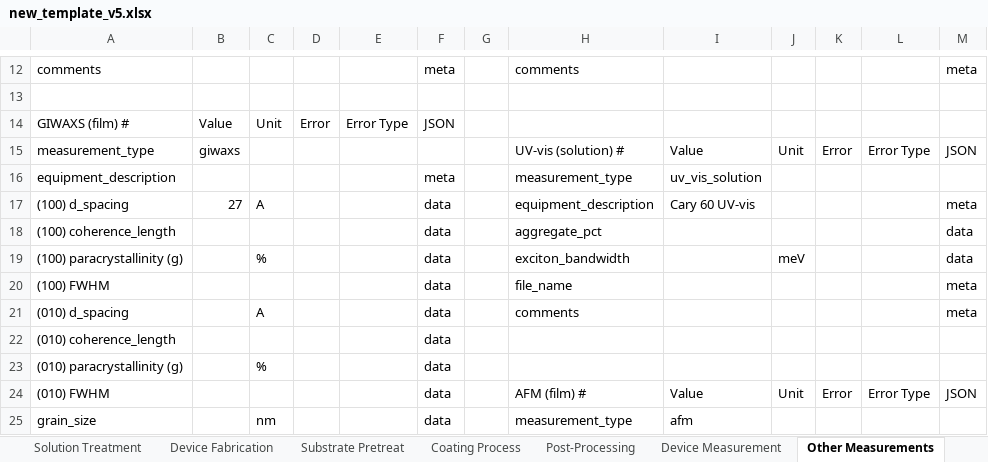
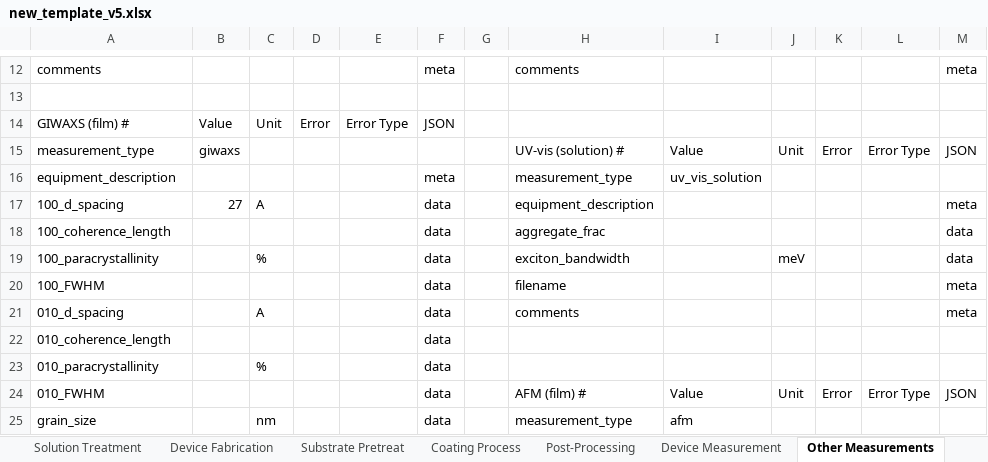
Before and after one commit to aaronliu64/ofet-db, an Excel workbook: db_feed/new_template_v5.xlsx, sheet Other Measurements, drawn as a sheet; only a part is shown, gaps mark what is left out; values as stored, in another font and other column widths than the file's, no cell formats; the diff covers the shown part only; the diff names each change by its address in the sheet, - before the commit and + after, or states it on an @@ line.

```diff
--- a/db_feed/new_template_v5.xlsx (sheet Other Measurements)
+++ b/db_feed/new_template_v5.xlsx (sheet Other Measurements)
-A17: (100) d_spacing
+A17: 100_d_spacing
-I17: Cary 60 UV-vis
+I17: (empty)
-A18: (100) coherence_length
+A18: 100_coherence_length
-H18: aggregate_pct
+H18: aggregate_frac
-A19: (100) paracrystallinity (g)
+A19: 100_paracrystallinity
-A20: (100) FWHM
+A20: 100_FWHM
-H20: file_name
+H20: filename
-A21: (010) d_spacing
+A21: 010_d_spacing
-A22: (010) coherence_length
+A22: 010_coherence_length
-A23: (010) paracrystallinity (g)
+A23: 010_paracrystallinity
-A24: (010) FWHM
+A24: 010_FWHM
```
Also changed, not shown: 18 edited cells elsewhere in this sheet, sheet Dropdown Items, sheet Substrate Pretreat, sheet Device Fabrication, sheet Data Origin, sheet Solution Makeup, sheet Solution Treatment, 3 more sheets, cell formats, formulas that keep their value, ISA88-schema-ofetdb.xlsx, controlled_vocabulary.xlsx, 2 other files.
